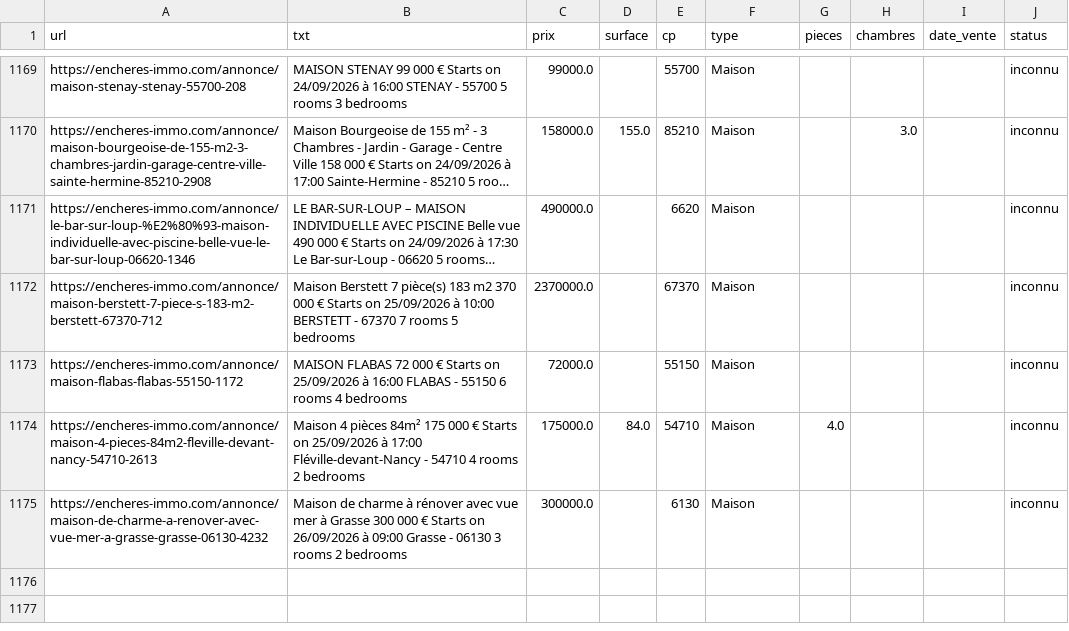
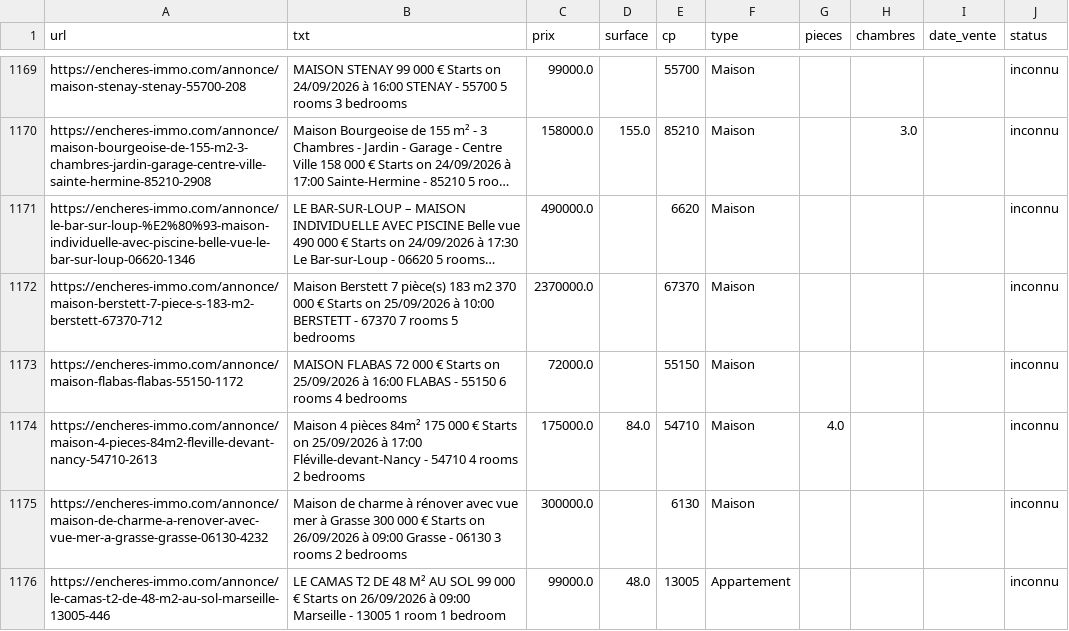
Before and after one commit to mathiasrou/viager-scraper, a CSV file: historique_immo.csv, drawn as a sheet; only a part is shown, gaps mark what is left out; long unchanged cells end in ….

```diff
--- a/historique_immo.csv
+++ b/historique_immo.csv
@@ -1175 +1175,2 @@ https://encheres-immo.com/annonce/maison-4-pieces-84m2-fleville-devant-nancy-547
 https://encheres-immo.com/annonce/maison-de-charme-a-renover-avec-vue-mer-a-grasse-grasse-06130-4232;Maison de charme à rénover avec vue mer à Grasse 300 000 € Starts on 26/09/2026 à 09:00 Grasse - 06130 3 rooms 2 bedrooms;300000.0;;6130;Maison;;;;inconnu
+https://encheres-immo.com/annonce/le-camas-t2-de-48-m2-au-sol-marseille-13005-446;LE CAMAS T2 DE 48 M² AU SOL 99 000 € Starts on 26/09/2026 à 09:00 Marseille - 13005 1 room 1 bedroom;99000.0;48.0;13005;Appartement;;;;inconnu
```
Also changed, not shown: historique_avoventes.csv, historique_ids.csv, 1 other file.
